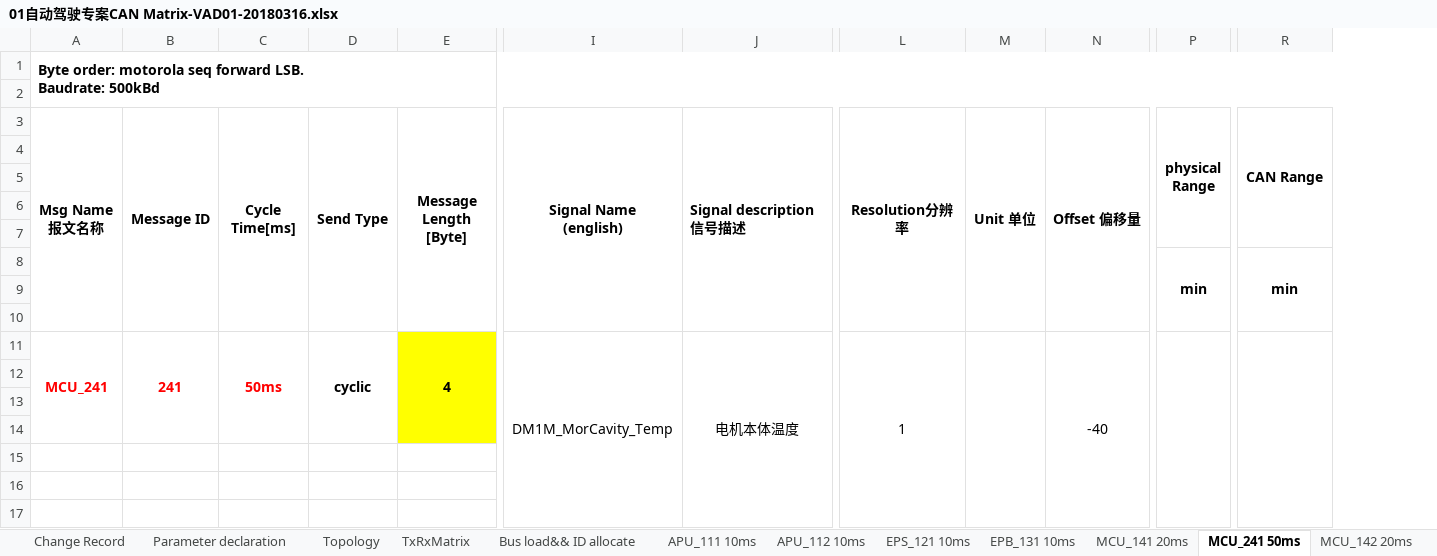
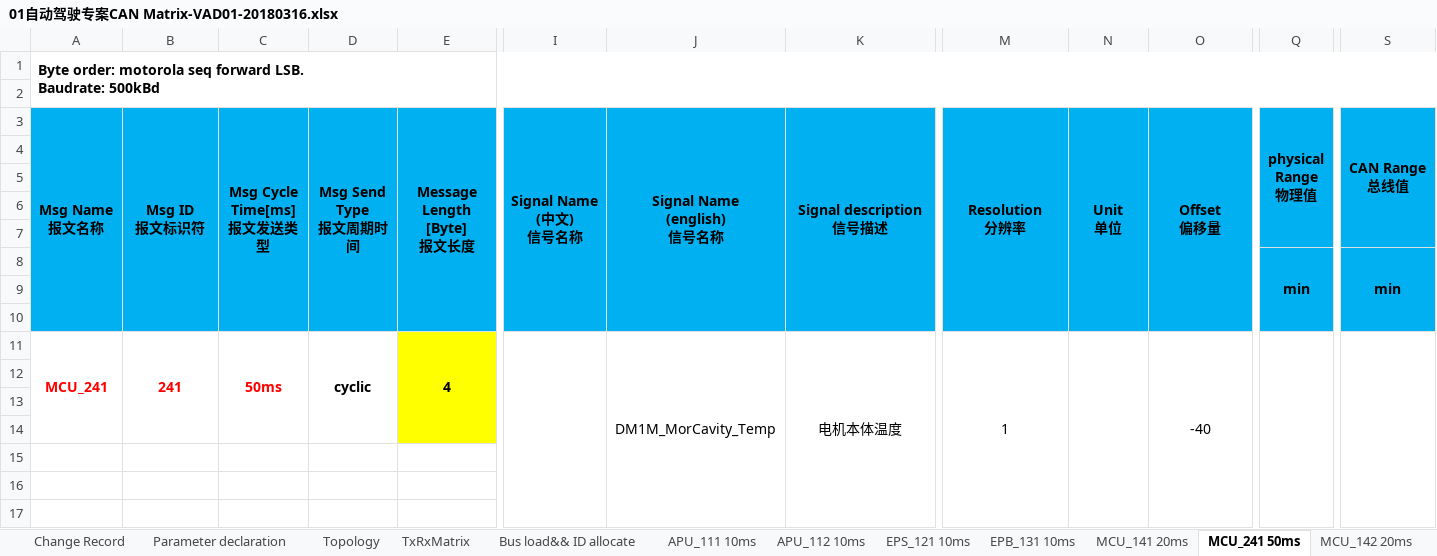
Before and after one commit to guruquan887/VAD01, an Excel workbook: 01需求分析/docs/specs/01自动驾驶专案CAN Matrix-VAD01-20180316.xlsx, sheet MCU_241 50ms, drawn as a sheet; only a part is shown, gaps mark what is left out; values as stored, in another font and other column widths than the file's, no borders; addresses are those after the commit; ↵ is a line break in a cell; the diff covers the shown part only; the diff names each change by its address in the sheet, - before the commit and + after, or states it on an @@ line.

```diff
--- a/01需求分析/docs/specs/01自动驾驶专案CAN Matrix-VAD01-20180316.xlsx (sheet MCU_241 50ms)
+++ b/01需求分析/docs/specs/01自动驾驶专案CAN Matrix-VAD01-20180316.xlsx (sheet MCU_241 50ms)
+column I (Signal Name (中文) 信号名称), empty
-A3: Msg Name报文名称
+A3: Msg Name ↵ 报文名称
-A3:E10 fill: none
+A3:E10 fill: #00B0F0
-B3: Message ID
+B3: Msg ID ↵ 报文标识符
-C3: Cycle Time[ms]
+C3: Msg Cycle Time[ms] ↵ 报文发送类型
-D3: Send Type
+D3: Msg Send Type ↵ 报文周期时间
-E3: Message Length [Byte]
+E3: Message Length [Byte] ↵ 报文长度
-J3: Signal Name ↵ (english)
+J3: Signal Name ↵ (english) ↵ 信号名称
-J3:S6 fill: none
+J3:S6 fill: #00B0F0
-K3 alignment: left
+K3 alignment: center
-M3: Resolution分辨率
+M3: Resolution ↵ 分辨率
-N3: Unit 单位
+N3: Unit ↵ 单位
-O3: Offset 偏移量
+O3: Offset ↵ 偏移量
-Q3: physical Range
+Q3: physical Range ↵ 物理值
-S3: CAN Range
+S3: CAN Range ↵ 总线值
-J7:S10 fill: none
+J7:S10 fill: #00B0F0
```
Also changed, not shown: 1 edited cell, cell formats and merged cells elsewhere in this sheet, sheet EPS_121 10ms, sheet APU_112 10ms, sheet APU_111 10ms, sheet MCU_142 20ms, sheet MCU_141 20ms, sheet EPB_131 10ms, 2 more sheets, 4 other files.
